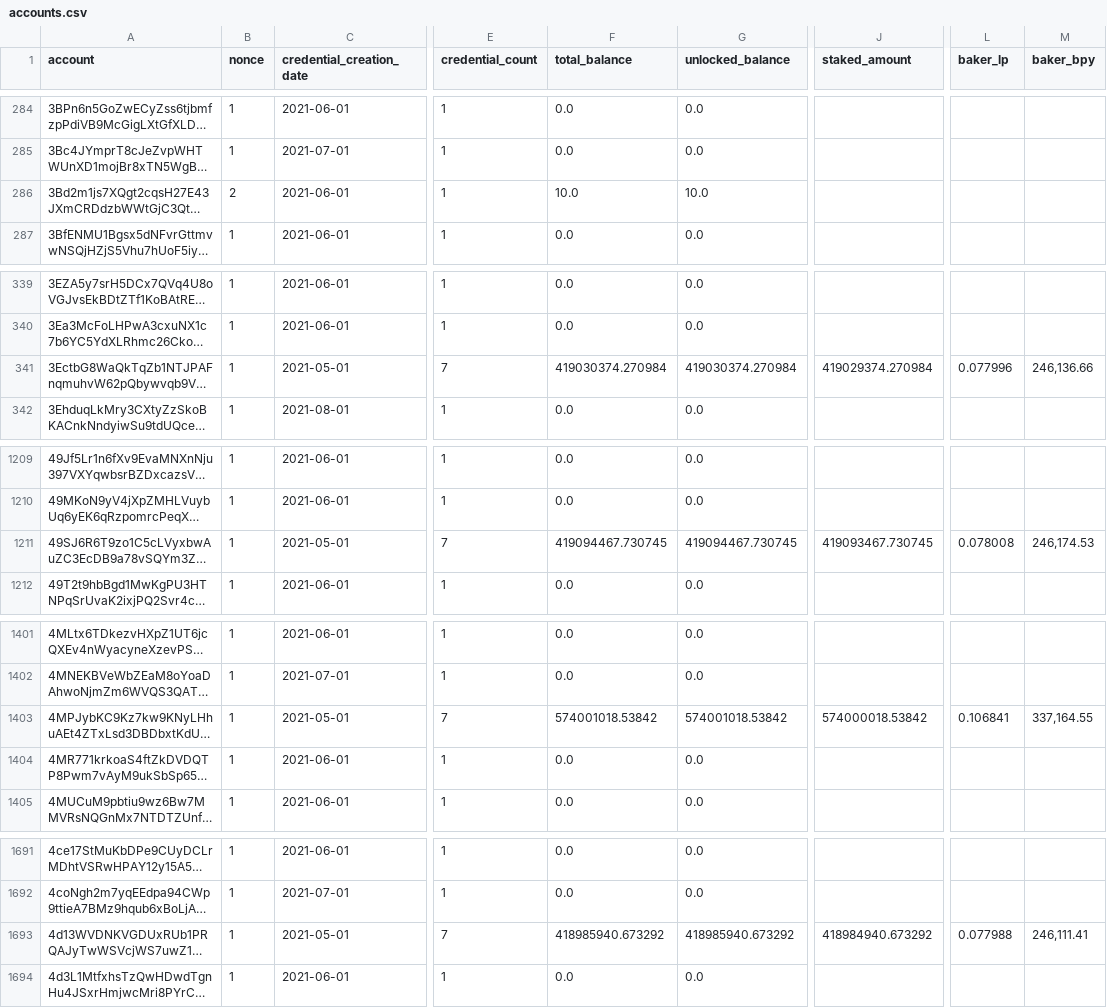
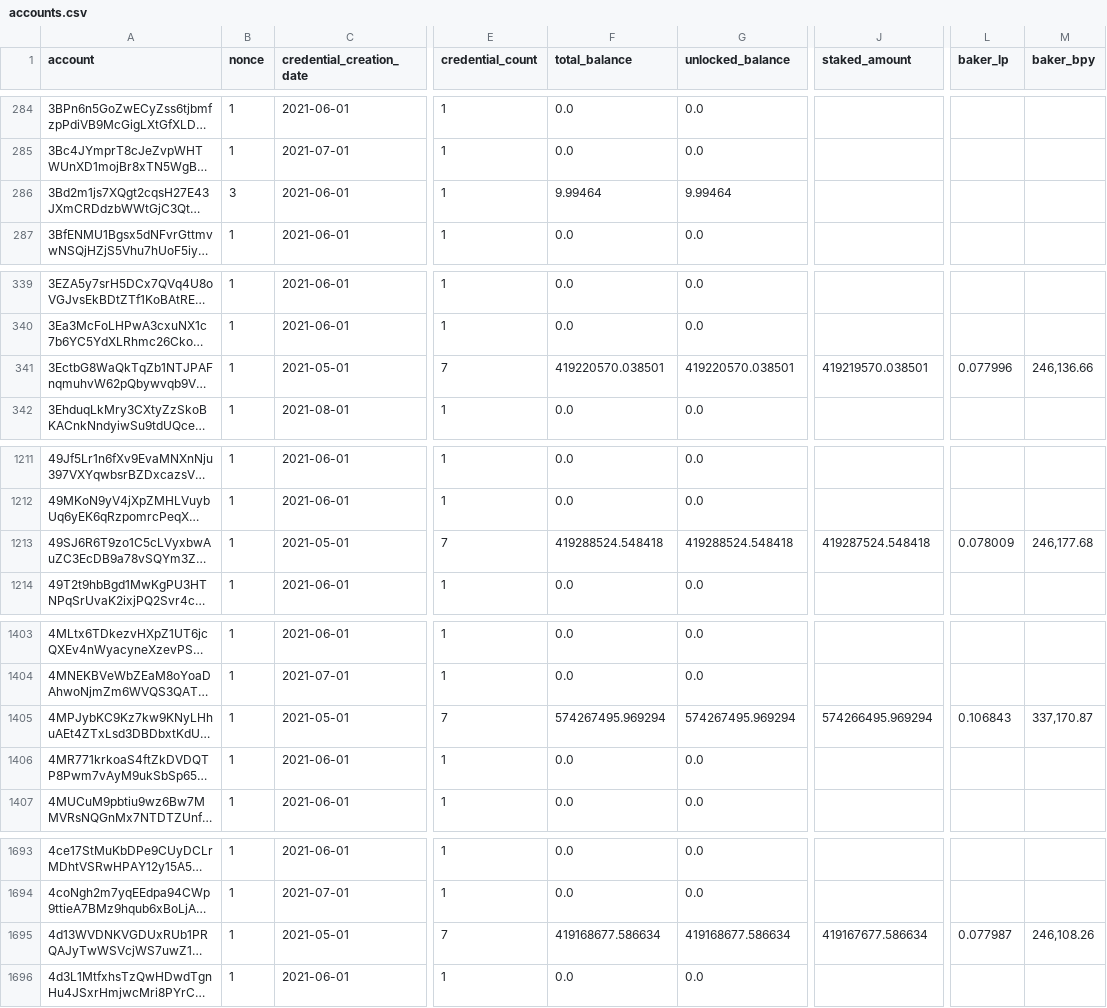
Before and after one commit to ccdexplorer/ccdexplorer-accounts, a CSV file: accounts.csv, drawn as a sheet; only a part is shown, gaps mark what is left out; long unchanged cells end in …; addresses are those after the commit; the diff covers the shown part only; the diff names each change by its address in the sheet, - before the commit and + after, or states it on an @@ line.

```diff
--- a/accounts.csv
+++ b/accounts.csv
-B286 (nonce): 2
+B286 (nonce): 3
-F286 (total_balance): 10.0
+F286 (total_balance): 9.99464
-G286 (unlocked_balance): 10.0
+G286 (unlocked_balance): 9.99464
-F341 (total_balance): 419030374.270984
+F341 (total_balance): 419220570.038501
-G341 (unlocked_balance): 419030374.270984
+G341 (unlocked_balance): 419220570.038501
-J341 (staked_amount): 419029374.270984
+J341 (staked_amount): 419219570.038501
-F1213 (total_balance): 419094467.730745
+F1213 (total_balance): 419288524.548418
-G1213 (unlocked_balance): 419094467.730745
+G1213 (unlocked_balance): 419288524.548418
-J1213 (staked_amount): 419093467.730745
+J1213 (staked_amount): 419287524.548418
-L1213 (baker_lp): 0.078008
+L1213 (baker_lp): 0.078009
-M1213 (baker_bpy): 246,174.53
+M1213 (baker_bpy): 246,177.68
-F1405 (total_balance): 574001018.53842
+F1405 (total_balance): 574267495.969294
-G1405 (unlocked_balance): 574001018.53842
+G1405 (unlocked_balance): 574267495.969294
-J1405 (staked_amount): 574000018.53842
+J1405 (staked_amount): 574266495.969294
-L1405 (baker_lp): 0.106841
+L1405 (baker_lp): 0.106843
-M1405 (baker_bpy): 337,164.55
+M1405 (baker_bpy): 337,170.87
-F1695 (total_balance): 418985940.673292
+F1695 (total_balance): 419168677.586634
-G1695 (unlocked_balance): 418985940.673292
+G1695 (unlocked_balance): 419168677.586634
-J1695 (staked_amount): 418984940.673292
+J1695 (staked_amount): 419167677.586634
-L1695 (baker_lp): 0.077988
+L1695 (baker_lp): 0.077987
-M1695 (baker_bpy): 246,111.41
+M1695 (baker_bpy): 246,108.26
```
Also changed, not shown: 2 added rows and 28 edited cells elsewhere in this file.
